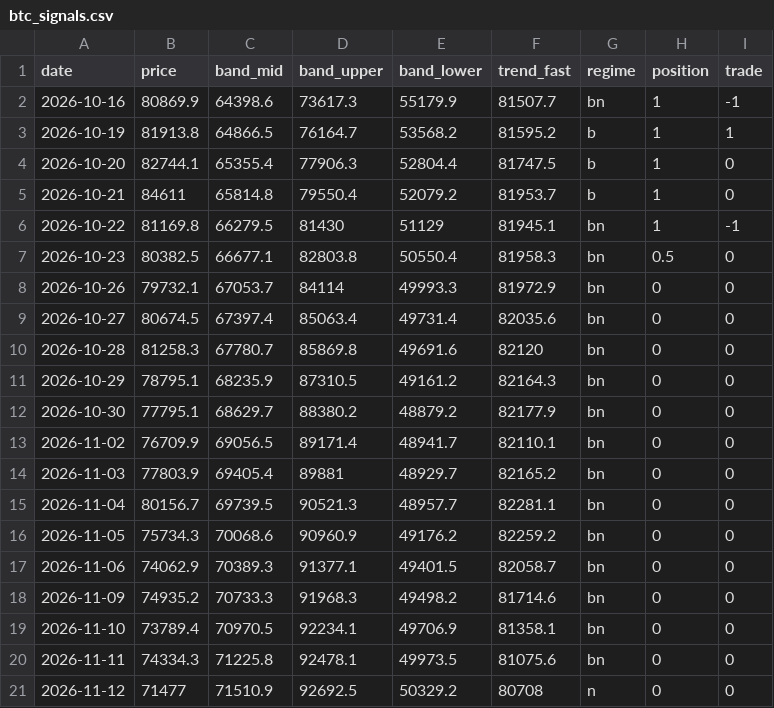
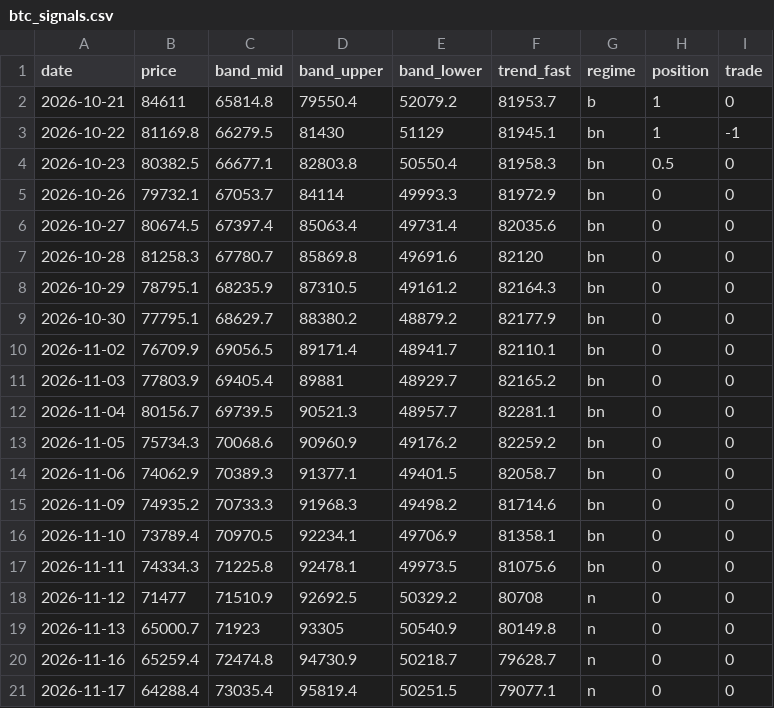
Before and after one commit to CourageousGoofy/quarto_site, a CSV file: data/btc_signals.csv, drawn as a sheet.

```diff
--- a/data/btc_signals.csv
+++ b/data/btc_signals.csv
@@ -1,5 +1,2 @@
 date,price,band_mid,band_upper,band_lower,trend_fast,regime,position,trade
-2026-10-16,80869.9,64398.6,73617.3,55179.9,81507.7,bn,1,-1
-2026-10-19,81913.8,64866.5,76164.7,53568.2,81595.2,b,1,1
-2026-10-20,82744.1,65355.4,77906.3,52804.4,81747.5,b,1,0
 2026-10-21,84611,65814.8,79550.4,52079.2,81953.7,b,1,0
@@ -21 +18,4 @@ date,price,band_mid,band_upper,band_lower,trend_fast,regime,position,trade
 2026-11-12,71477,71510.9,92692.5,50329.2,80708,n,0,0
+2026-11-13,65000.7,71923,93305,50540.9,80149.8,n,0,0
+2026-11-16,65259.4,72474.8,94730.9,50218.7,79628.7,n,0,0
+2026-11-17,64288.4,73035.4,95819.4,50251.5,79077.1,n,0,0
```
Also changed, not shown: data/dca_backtest_weekly_returns.csv, data/gold_signals.csv, 1 other file.
